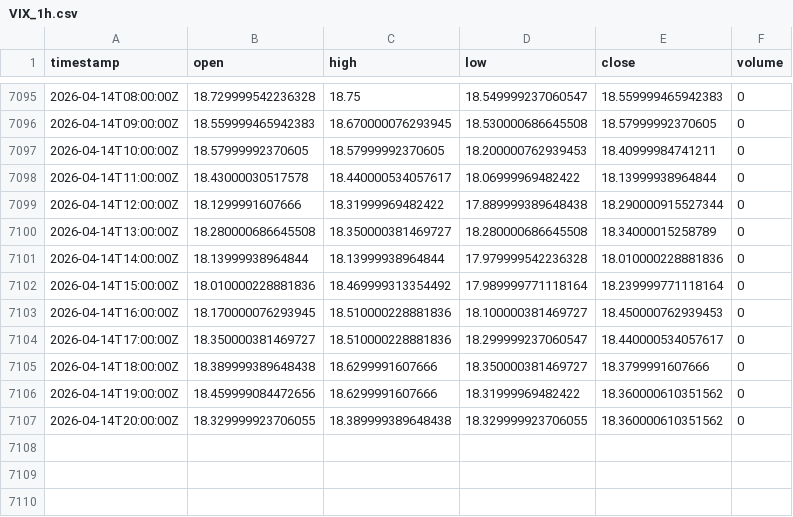
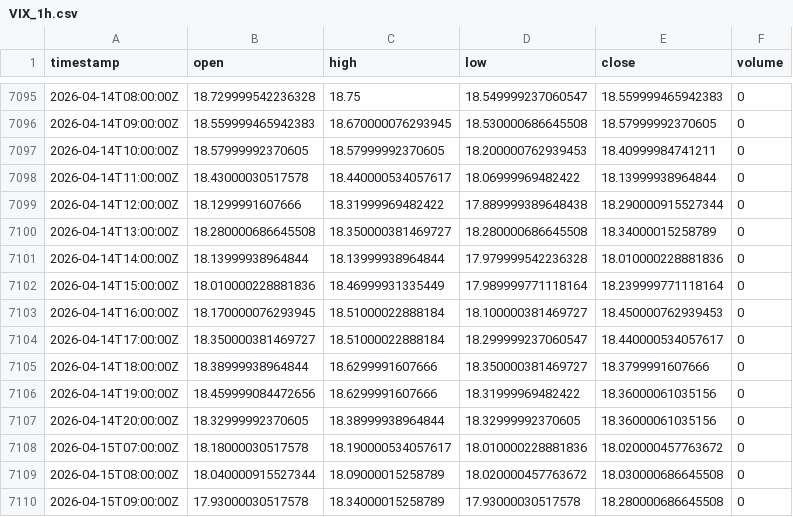
Before and after one commit to takgunalah-tech/ML-Claude-crypto, a CSV file: data/base/macro/VIX_1h.csv, drawn as a sheet; only a part is shown, gaps mark what is left out.

```diff
--- a/data/base/macro/VIX_1h.csv
+++ b/data/base/macro/VIX_1h.csv
@@ -7101,7 +7101,10 @@ timestamp,open,high,low,close,volume
 2026-04-14T14:00:00Z,18.13999938964844,18.13999938964844,17.979999542236328,18.010000228881836,0
-2026-04-14T15:00:00Z,18.010000228881836,18.469999313354492,17.989999771118164,18.239999771118164,0
-2026-04-14T16:00:00Z,18.170000076293945,18.510000228881836,18.100000381469727,18.450000762939453,0
-2026-04-14T17:00:00Z,18.350000381469727,18.510000228881836,18.299999237060547,18.440000534057617,0
-2026-04-14T18:00:00Z,18.389999389648438,18.6299991607666,18.350000381469727,18.3799991607666,0
-2026-04-14T19:00:00Z,18.459999084472656,18.6299991607666,18.31999969482422,18.360000610351562,0
-2026-04-14T20:00:00Z,18.329999923706055,18.389999389648438,18.329999923706055,18.360000610351562,0
+2026-04-14T15:00:00Z,18.010000228881836,18.46999931335449,17.989999771118164,18.239999771118164,0
+2026-04-14T16:00:00Z,18.170000076293945,18.51000022888184,18.100000381469727,18.450000762939453,0
+2026-04-14T17:00:00Z,18.350000381469727,18.51000022888184,18.299999237060547,18.440000534057617,0
+2026-04-14T18:00:00Z,18.38999938964844,18.6299991607666,18.350000381469727,18.3799991607666,0
+2026-04-14T19:00:00Z,18.459999084472656,18.6299991607666,18.31999969482422,18.36000061035156,0
+2026-04-14T20:00:00Z,18.32999992370605,18.38999938964844,18.32999992370605,18.36000061035156,0
+2026-04-15T07:00:00Z,18.18000030517578,18.190000534057617,18.010000228881836,18.020000457763672,0
+2026-04-15T08:00:00Z,18.040000915527344,18.09000015258789,18.020000457763672,18.030000686645508,0
+2026-04-15T09:00:00Z,17.93000030517578,18.34000015258789,17.93000030517578,18.280000686645508,0
```
Also changed, not shown: 51 other files.
